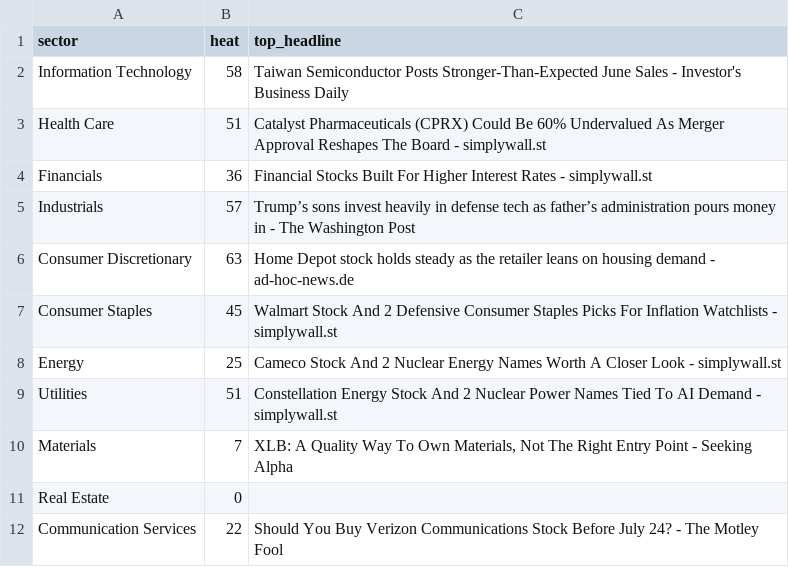
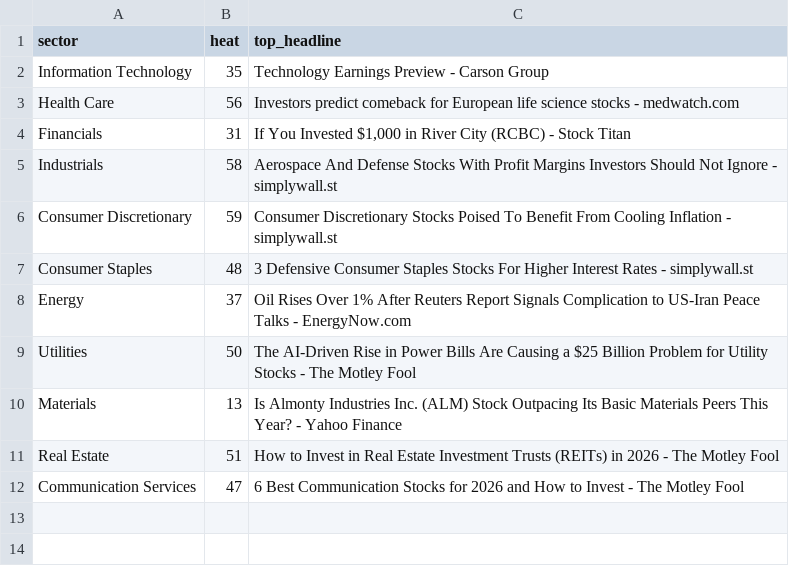
Before and after one commit to ArnaudVarela/TradingScan, a CSV file: sector_heat_gics.csv, drawn as a sheet.

```diff
--- a/sector_heat_gics.csv
+++ b/sector_heat_gics.csv
@@ -1,12 +1,12 @@
 sector,heat,top_headline
-Information Technology,58,Taiwan Semiconductor Posts Stronger-Than-Expected June Sales - Investor's Business Daily
-Health Care,51,Catalyst Pharmaceuticals (CPRX) Could Be 60% Undervalued As Merger Approval Reshapes The Board - simplywall.st
-Financials,36,Financial Stocks Built For Higher Interest Rates - simplywall.st
-Industrials,57,Trump’s sons invest heavily in defense tech as father’s administration pours money in - The Washington Post
-Consumer Discretionary,63,Home Depot stock holds steady as the retailer leans on housing demand - ad-hoc-news.de
-Consumer Staples,45,Walmart Stock And 2 Defensive Consumer Staples Picks For Inflation Watchlists - simplywall.st
-Energy,25,Cameco Stock And 2 Nuclear Energy Names Worth A Closer Look - simplywall.st
-Utilities,51,Constellation Energy Stock And 2 Nuclear Power Names Tied To AI Demand - simplywall.st
-Materials,7,"XLB: A Quality Way To Own Materials, Not The Right Entry Point - Seeking Alpha"
-Real Estate,0,
-Communication Services,22,Should You Buy Verizon Communications Stock Before July 24? - The Motley Fool
+Information Technology,35,Technology Earnings Preview - Carson Group
+Health Care,56,Investors predict comeback for European life science stocks - medwatch.com
+Financials,31,"If You Invested $1,000 in River City (RCBC) - Stock Titan"
+Industrials,58,Aerospace And Defense Stocks With Profit Margins Investors Should Not Ignore - simplywall.st
+Consumer Discretionary,59,Consumer Discretionary Stocks Poised To Benefit From Cooling Inflation - simplywall.st
+Consumer Staples,48,3 Defensive Consumer Staples Stocks For Higher Interest Rates - simplywall.st
+Energy,37,Oil Rises Over 1% After Reuters Report Signals Complication to US-Iran Peace Talks - EnergyNow.com
+Utilities,50,The AI-Driven Rise in Power Bills Are Causing a $25 Billion Problem for Utility Stocks - The Motley Fool
+Materials,13,Is Almonty Industries Inc. (ALM) Stock Outpacing Its Basic Materials Peers This Year? - Yahoo Finance
+Real Estate,51,How to Invest in Real Estate Investment Trusts (REITs) in 2026 - The Motley Fool
+Communication Services,47,6 Best Communication Stocks for 2026 and How to Invest - The Motley Fool
```
Also changed, not shown: dashboard/public/thematic_setups.csv, market_setups.csv, 4 other files.
